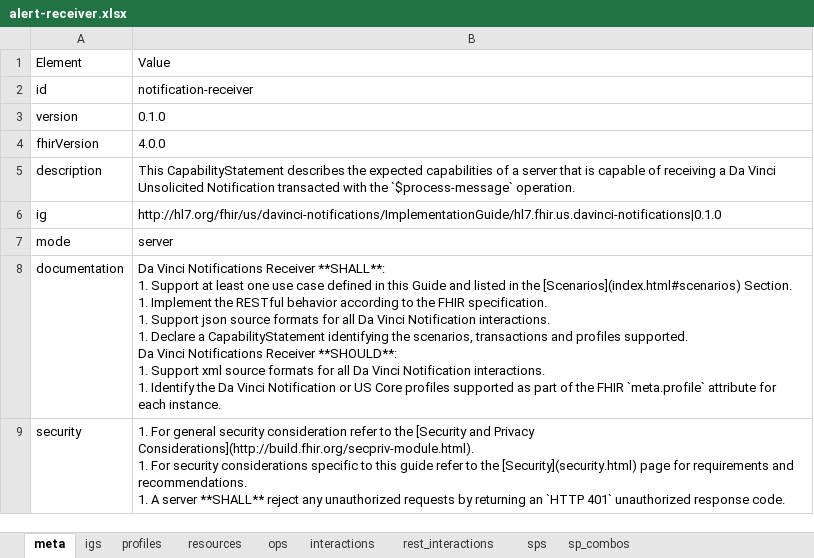
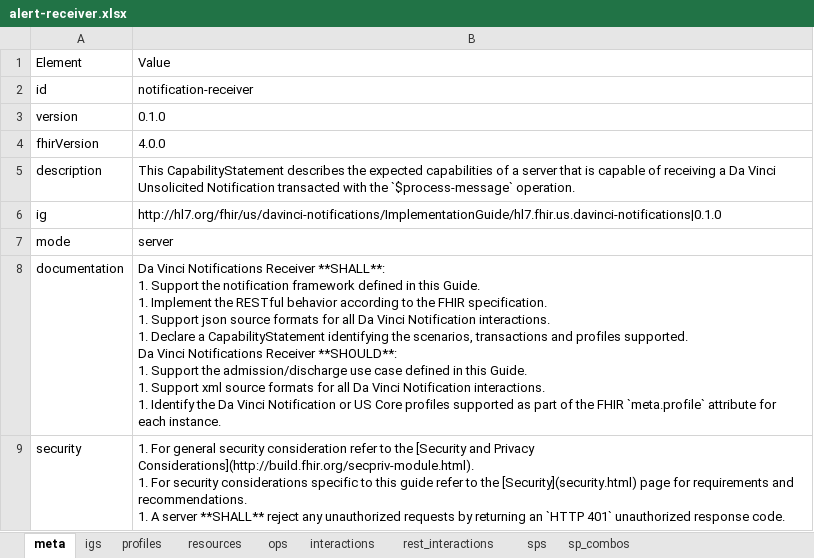
Before and after one commit to HL7/davinci-alerts, an Excel workbook: source/resources/source-data/capstatements-spreadsheets/alert-receiver.xlsx, sheet meta, drawn as a sheet; values as stored, in another font and other column widths than the file's, no borders; ↵ is a line break in a cell; the diff names each change by its address in the sheet, - before the commit and + after, or states it on an @@ line.

```diff
--- a/source/resources/source-data/capstatements-spreadsheets/alert-receiver.xlsx (sheet meta)
+++ b/source/resources/source-data/capstatements-spreadsheets/alert-receiver.xlsx (sheet meta)
-B8: …1. Support at least one use case defined in this Guide and listed in the [Scenarios](index.html#scenarios) Section. ↵ 1. Implement the RESTful behavior according to the FHIR specification. ↵ 1. Support json source formats for all Da Vinci Notification interactions. ↵ 1. Declare a CapabilityStatement identifying the scenarios, transactions and profiles supported. ↵ Da Vinci Notifications Receiver **SHOULD**: ↵ 1. Support…
+B8: …1. Support the notification framework defined in this Guide. ↵ 1. Implement the RESTful behavior according to the FHIR specification. ↵ 1. Support json source formats for all Da Vinci Notification interactions. ↵ 1. Declare a CapabilityStatement identifying the scenarios, transactions and profiles supported. ↵ Da Vinci Notifications Receiver **SHOULD**: ↵ 1. Support the admission/discharge use case defined in this Guide. ↵ 1. Support…
```
Also changed, not shown: source/resources/source-data/capstatements-spreadsheets/alert-initiator.xlsx, 11 other files.
